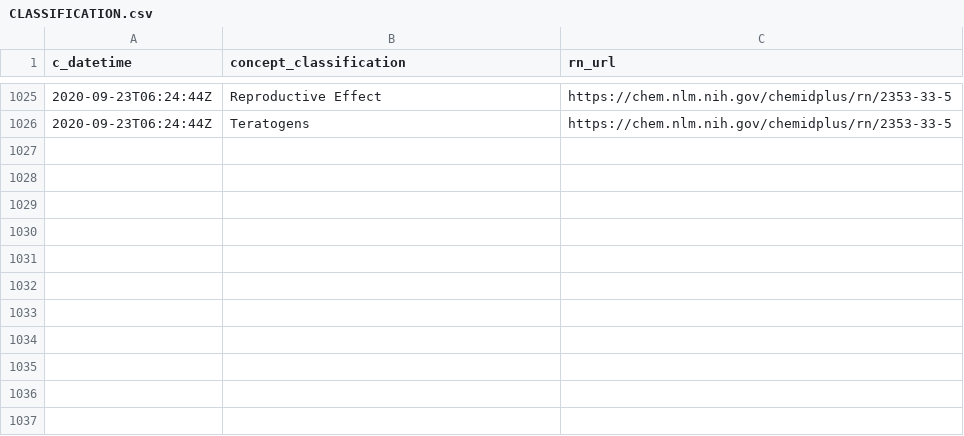
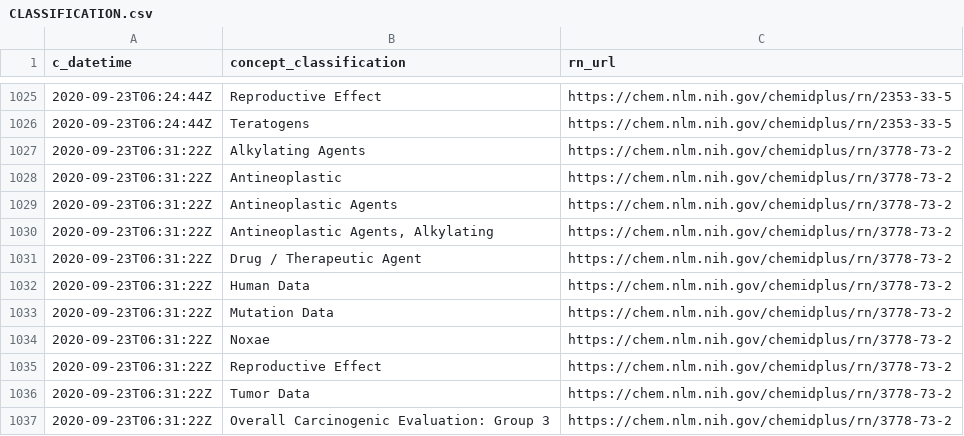
Before and after one commit to meerapatelmd/chemidplusSearchData, a CSV file: data-raw/CLASSIFICATION.csv, drawn as a sheet; only a part is shown, gaps mark what is left out; the diff names each change by its address in the sheet, - before the commit and + after, or states it on an @@ line.

Commit message:
automated data refresh

```diff
--- a/data-raw/CLASSIFICATION.csv
+++ b/data-raw/CLASSIFICATION.csv
+row 1027: 2020-09-23T06:31:22Z | Alkylating Agents | https://chem.nlm.nih.gov/chemidplus/rn/3778-73-2
+row 1028: 2020-09-23T06:31:22Z | Antineoplastic | https://chem.nlm.nih.gov/chemidplus/rn/3778-73-2
+row 1029: 2020-09-23T06:31:22Z | Antineoplastic Agents | https://chem.nlm.nih.gov/chemidplus/rn/3778-73-2
+row 1030: 2020-09-23T06:31:22Z | Antineoplastic Agents, Alkylating | https://chem.nlm.nih.gov/chemidplus/rn/3778-73-2
+row 1031: 2020-09-23T06:31:22Z | Drug / Therapeutic Agent | https://chem.nlm.nih.gov/chemidplus/rn/3778-73-2
+row 1032: 2020-09-23T06:31:22Z | Human Data | https://chem.nlm.nih.gov/chemidplus/rn/3778-73-2
+row 1033: 2020-09-23T06:31:22Z | Mutation Data | https://chem.nlm.nih.gov/chemidplus/rn/3778-73-2
+row 1034: 2020-09-23T06:31:22Z | Noxae | https://chem.nlm.nih.gov/chemidplus/rn/3778-73-2
+row 1035: 2020-09-23T06:31:22Z | Reproductive Effect | https://chem.nlm.nih.gov/chemidplus/rn/3778-73-2
+row 1036: 2020-09-23T06:31:22Z | Tumor Data | https://chem.nlm.nih.gov/chemidplus/rn/3778-73-2
+row 1037: 2020-09-23T06:31:22Z | Overall Carcinogenic Evaluation: Group 3 | https://chem.nlm.nih.gov/chemidplus/rn/3778-73-2
```
Also changed, not shown: data-raw/REGISTRY_NUMBERS.csv, 15 other files.
